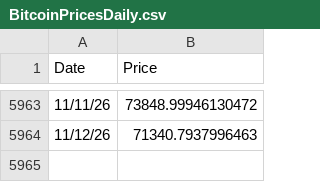
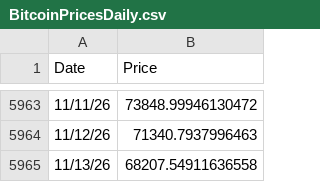
Before and after one commit to bg002h/quantoshi, a CSV file: BitcoinPricesDaily.csv, drawn as a sheet; only a part is shown, gaps mark what is left out; the diff names each change by its address in the sheet, - before the commit and + after, or states it on an @@ line.

Commit message:
Daily price update 2026-11-14

```diff
--- a/BitcoinPricesDaily.csv
+++ b/BitcoinPricesDaily.csv
+row 5965: 11/13/26 | 68207.54911636558
```
Also changed, not shown: BitcoinBlocksDaily.csv, 2 other files.
